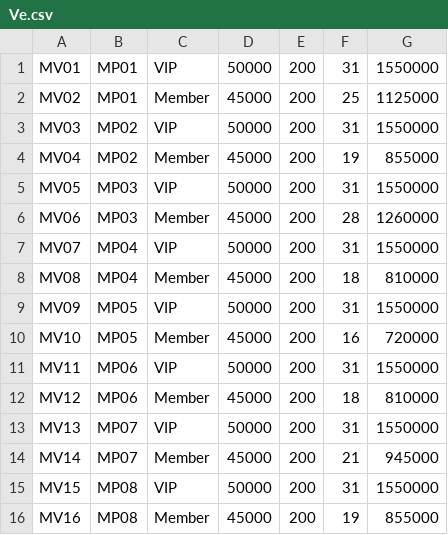
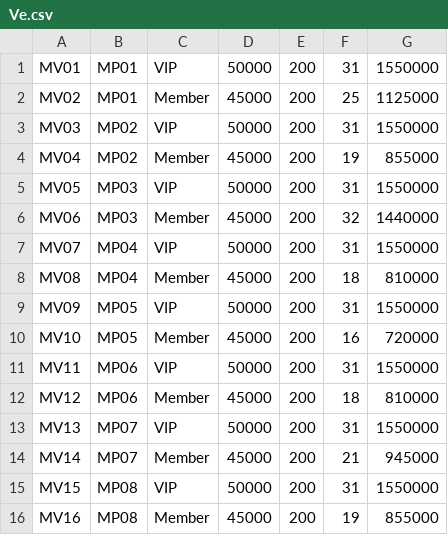
Before and after one commit to pleasehangry/DatabaseProgramProject, a CSV file: Ve.csv, drawn as a sheet.

```diff
--- a/Ve.csv
+++ b/Ve.csv
@@ -5,3 +5,3 @@ MV04,MP02,Member,45000,200,19,855000
 MV05,MP03,VIP,50000,200,31,1550000
-MV06,MP03,Member,45000,200,28,1260000
+MV06,MP03,Member,45000,200,32,1440000
 MV07,MP04,VIP,50000,200,31,1550000
```
Also changed, not shown: Phim.csv, 6 other files.
